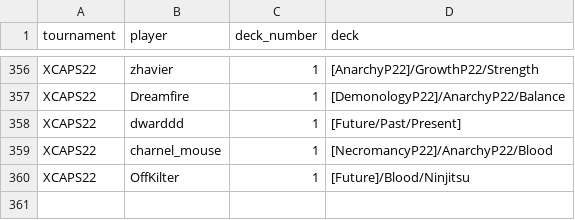
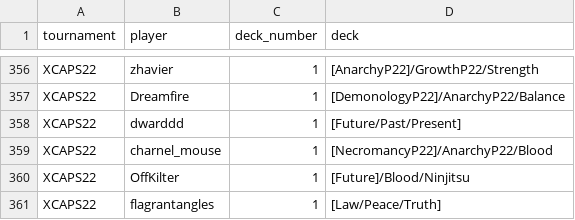
Before and after one commit to CharnelMouse/codexdata, a CSV file: data-raw/decks.csv, drawn as a sheet; only a part is shown, gaps mark what is left out.

```diff
--- a/data-raw/decks.csv
+++ b/data-raw/decks.csv
@@ -360 +360,2 @@ XCAPS22,charnel_mouse,1,[NecromancyP22]/AnarchyP22/Blood
 XCAPS22,OffKilter,1,[Future]/Blood/Ninjitsu
+XCAPS22,flagrantangles,1,[Law/Peace/Truth]
```
Also changed, not shown: data-raw/entries.csv, data-raw/matches.csv, 3 other files.
